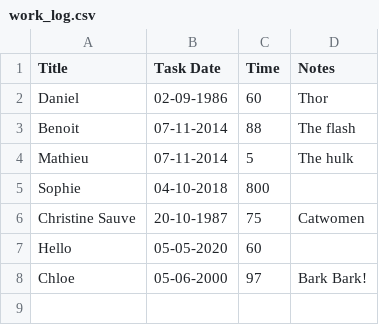
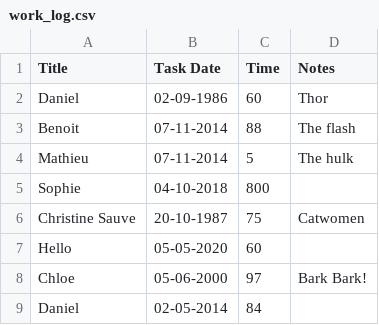
Before and after one commit to DanielSauve101/techdegree-project-3, a CSV file: work_log.csv, drawn as a sheet.

Commit message:
search_by_exact_title function revised to accomodate duplicate titles

```diff
--- a/work_log.csv
+++ b/work_log.csv
@@ -8 +8,2 @@ Hello,05-05-2020,60,
 Chloe,05-06-2000,97,Bark Bark!
+Daniel,02-05-2014,84,
```
Also changed, not shown: 1 other file.
